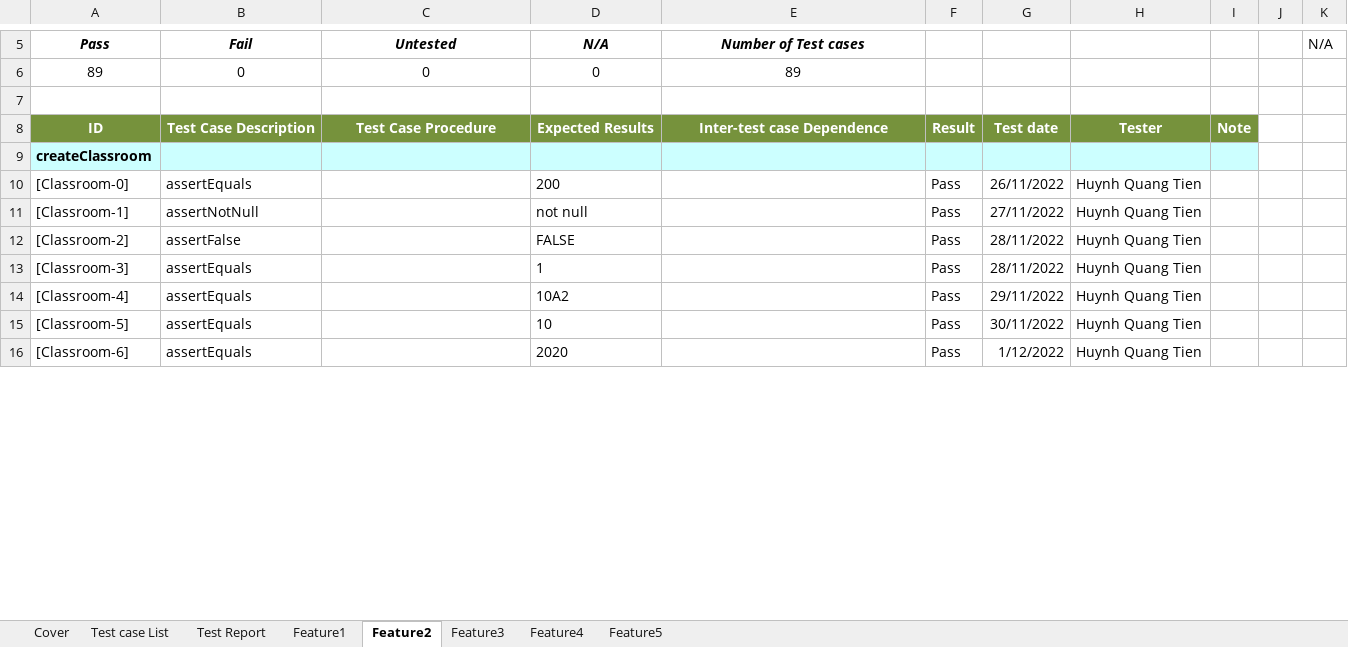
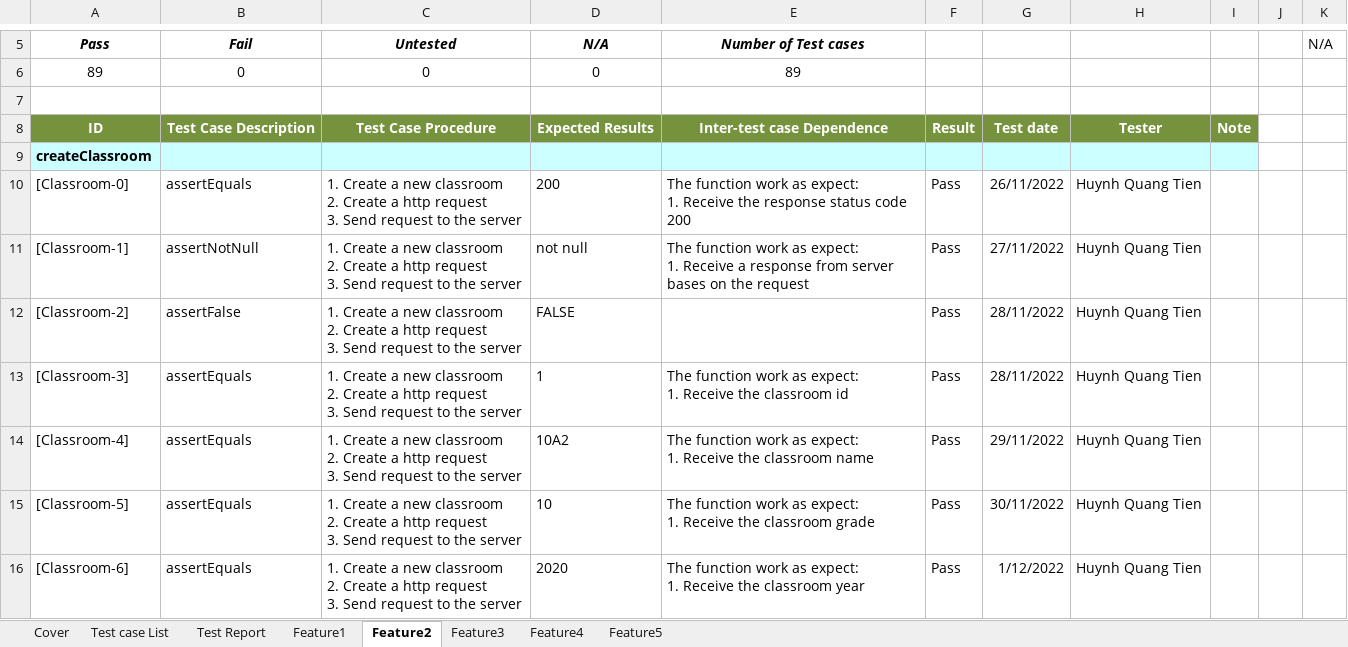
Before and after one commit to etases/EduBlock.Report, an Excel workbook: excel/Report_Test-Case-Document.xlsx, sheet Feature2, drawn as a sheet; only a part is shown, gaps mark what is left out; values as stored, in another font and other column widths than the file's, no borders; ↵ is a line break in a cell; the diff covers the shown part only; the diff names each change by its address in the sheet, - before the commit and + after, or states it on an @@ line.

```diff
--- a/excel/Report_Test-Case-Document.xlsx (sheet Feature2)
+++ b/excel/Report_Test-Case-Document.xlsx (sheet Feature2)
-C10:C16 (Untested): (empty)
+C10:C16 (Untested): 1. Create a new classroom ↵ 2. Create a http request ↵ 3. Send request to the server
-E10 (Number of Test cases): (empty)
+E10 (Number of Test cases): The function work as expect: ↵ 1. Receive the response status code 200
-E11 (Number of Test cases): (empty)
+E11 (Number of Test cases): The function work as expect: ↵ 1. Receive a response from server bases on the request
-E13 (Number of Test cases): (empty)
+E13 (Number of Test cases): The function work as expect: ↵ 1. Receive the classroom id
-E14 (Number of Test cases): (empty)
+E14 (Number of Test cases): The function work as expect: ↵ 1. Receive the classroom name
-E15 (Number of Test cases): (empty)
+E15 (Number of Test cases): The function work as expect: ↵ 1. Receive the classroom grade
-E16 (Number of Test cases): (empty)
+E16 (Number of Test cases): The function work as expect: ↵ 1. Receive the classroom year
```
Also changed, not shown: 153 edited cells elsewhere in this sheet, sheet Feature1, sheet Test case List, sheet Feature3, sheet Feature5, sheet Feature4, sheet Cover, 1 more sheet, 1 other file.
